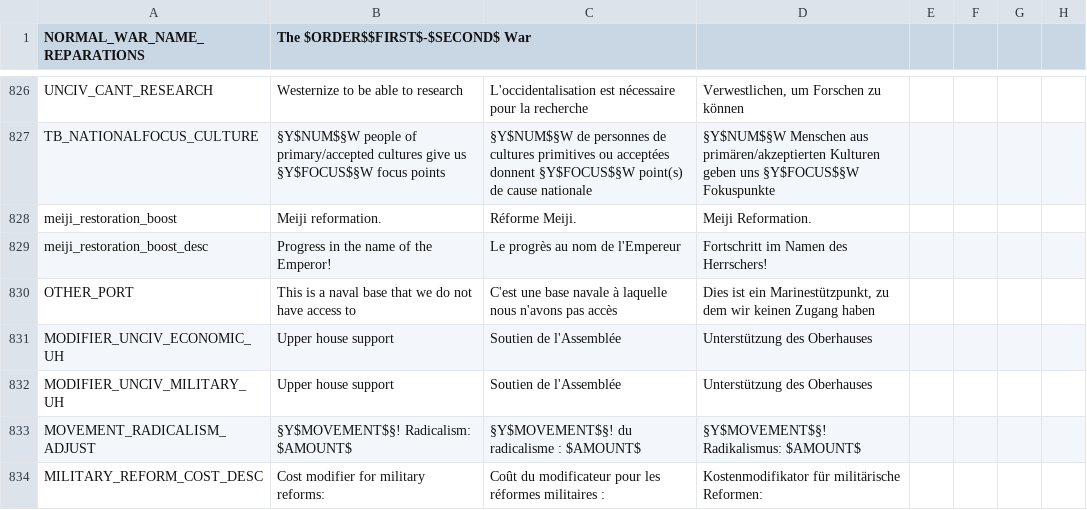
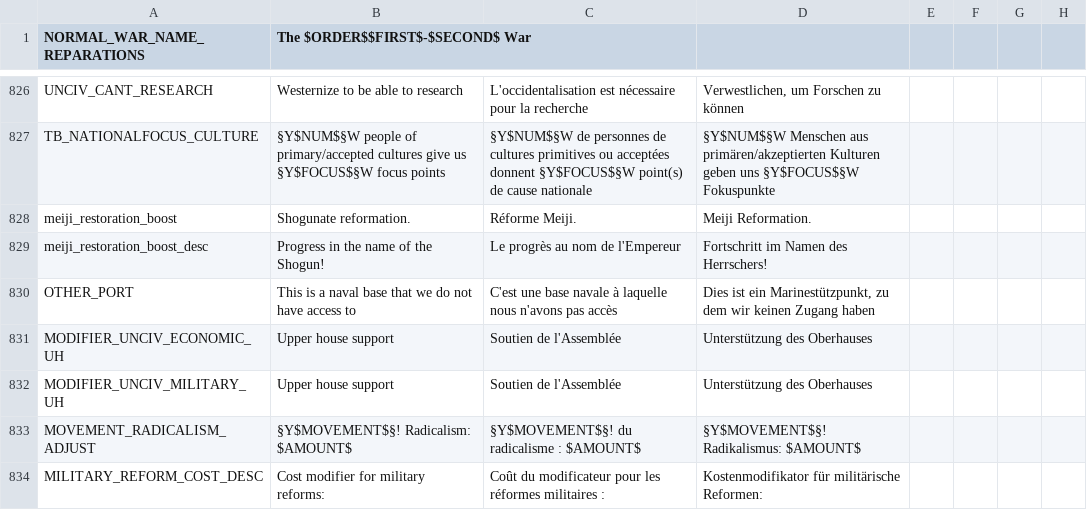
Before and after one commit to Forumsmodschmiede/Forumsmod, a CSV file: localisation/housedivided.csv, drawn as a sheet; only a part is shown, gaps mark what is left out; the diff names each change by its address in the sheet, - before the commit and + after, or states it on an @@ line.

```diff
--- a/localisation/housedivided.csv
+++ b/localisation/housedivided.csv
-B828 (The $ORDER$$FIRST$-$SECOND$ War): Meiji reformation.
+B828 (The $ORDER$$FIRST$-$SECOND$ War): Shogunate reformation.
-B829 (The $ORDER$$FIRST$-$SECOND$ War): Progress in the name of the Emperor!
+B829 (The $ORDER$$FIRST$-$SECOND$ War): Progress in the name of the Shogun!
```
Also changed, not shown: localisation/decisions_form.csv, localisation/decisions_nation.csv, 46 other files.
